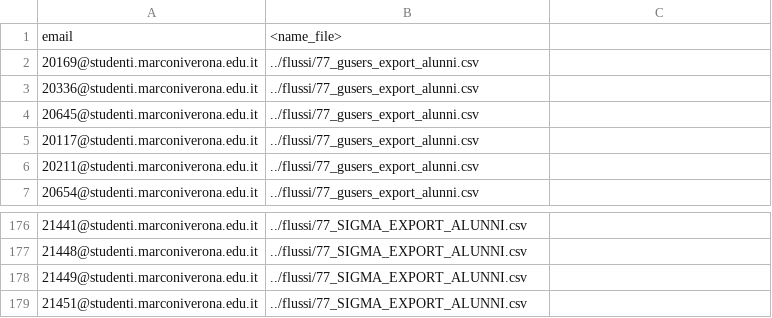
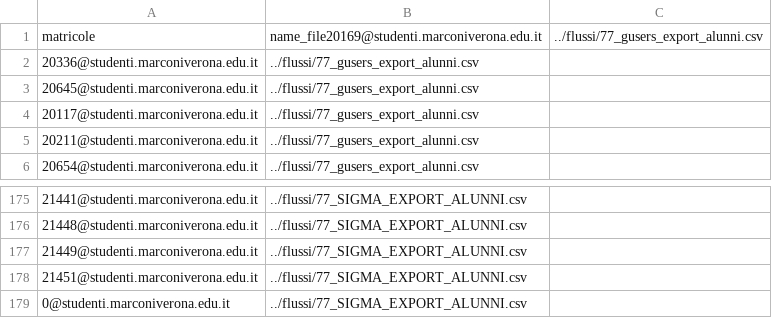
Before and after one commit to naga272/exercise_school, a CSV file: bastianello_federico_etl/etl/flussi/sync.csv, drawn as a sheet; only a part is shown, gaps mark what is left out; removed rows and columns are numbered as before the commit, all else as after; the diff names each change by its address in the sheet, - before the commit and + after, or states it on an @@ line.

```diff
--- a/bastianello_federico_etl/etl/flussi/sync.csv
+++ b/bastianello_federico_etl/etl/flussi/sync.csv
-row 1: email | <name_file>
-row 2: 20169@studenti.marconiverona.edu.it | ../flussi/77_gusers_export_alunni.csv
+row 1: matricole | name_file20169@studenti.marconiverona.edu.it | ../flussi/77_gusers_export_alunni.csv
+row 179: 0@studenti.marconiverona.edu.it | ../flussi/77_SIGMA_EXPORT_ALUNNI.csv
```
Also changed, not shown: bastianello_federico_etl/etl/flussi/77_gusers_export_alunni.csv, 6 other files.
